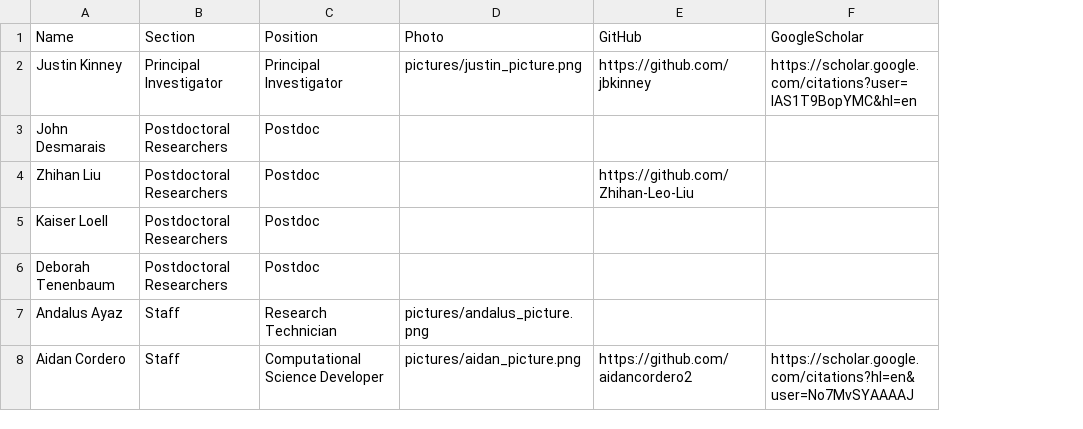
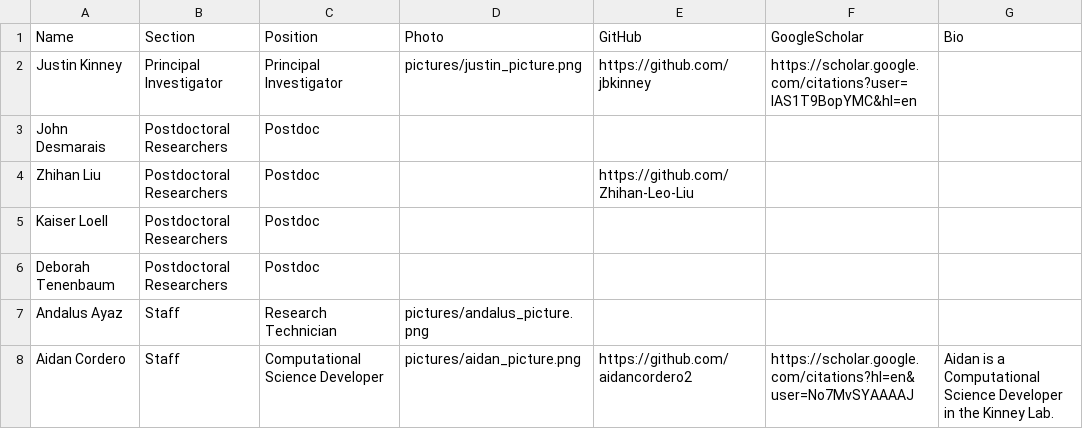
Before and after one commit to aidancordero2/aidancordero2.github.io, a CSV file: backend/people.csv, drawn as a sheet; the diff names each change by its address in the sheet, - before the commit and + after, or states it on an @@ line.

```diff
--- a/backend/people.csv
+++ b/backend/people.csv
+column G (Bio), row 8: Aidan is a Computational Science Developer in the Kinney Lab.
```
Also changed, not shown: 2 other files.
